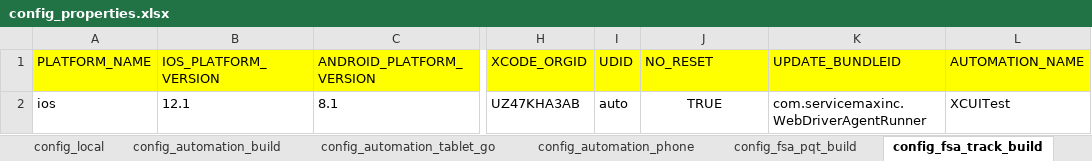
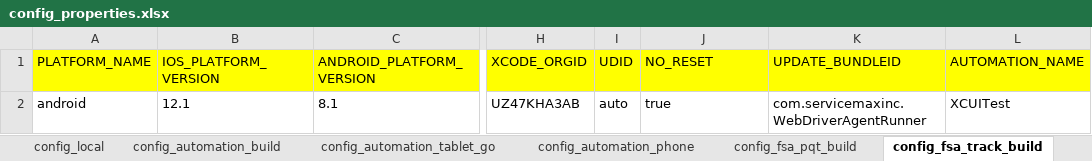
Before and after one commit to svmx-amresh-kumar/SVMX_Catalyst, an Excel workbook: fsaautomation/resources/config_properties.xlsx, sheet config_fsa_track_build, drawn as a sheet; only a part is shown, gaps mark what is left out; values as stored, in another font and other column widths than the file's, no borders; the diff names each change by its address in the sheet, - before the commit and + after, or states it on an @@ line.

```diff
--- a/fsaautomation/resources/config_properties.xlsx (sheet config_fsa_track_build)
+++ b/fsaautomation/resources/config_properties.xlsx (sheet config_fsa_track_build)
-A2 (PLATFORM_NAME): ios
+A2 (PLATFORM_NAME): android
-J2 (NO_RESET): TRUE
+J2 (NO_RESET): true
-J2 alignment: center
+J2 alignment: left
```
Also changed, not shown: sheet config_automation_tablet_go, sheet config_fsa_pqt_build, sheet config_automation_phone, sheet config_automation_build, sheet config_local, 3 other files.
